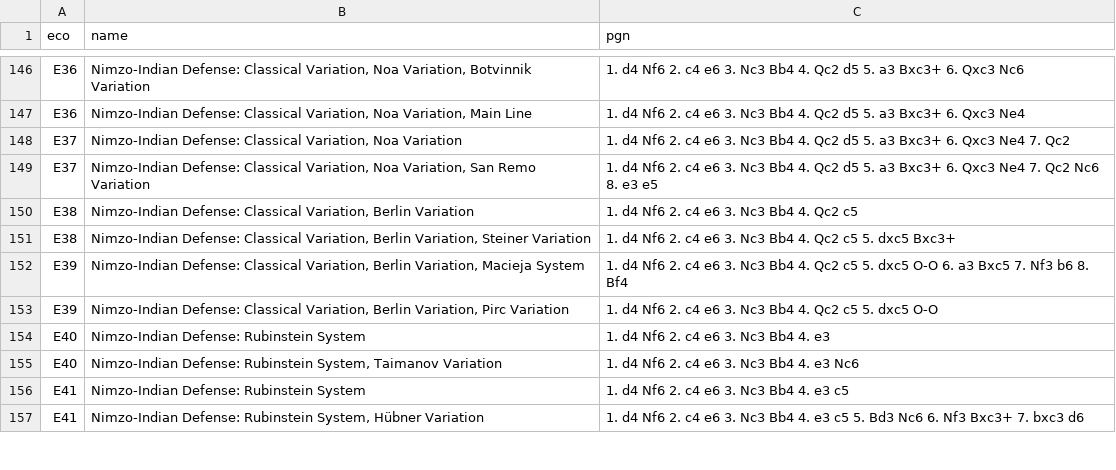
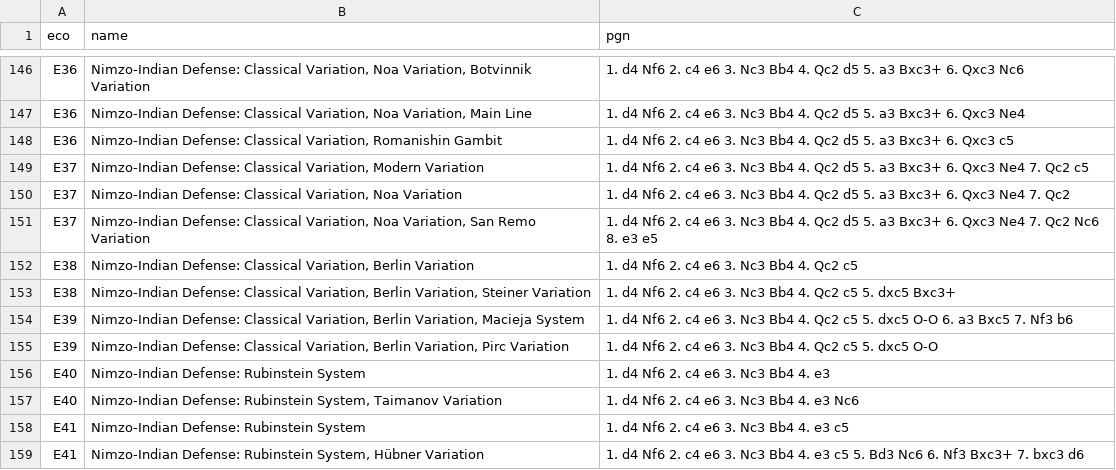
Before and after one commit to CalvoM/my-chess-style, a TSV file: data/e.tsv, drawn as a sheet; only a part is shown, gaps mark what is left out.

```diff
--- a/data/e.tsv
+++ b/data/e.tsv
@@ -147,2 +147,4 @@ E36	Nimzo-Indian Defense: Classical Variation, Noa Variation, Botvinnik Variatio
 E36	Nimzo-Indian Defense: Classical Variation, Noa Variation, Main Line	1. d4 Nf6 2. c4 e6 3. Nc3 Bb4 4. Qc2 d5 5. a3 Bxc3+ 6. Qxc3 Ne4
+E36	Nimzo-Indian Defense: Classical Variation, Romanishin Gambit	1. d4 Nf6 2. c4 e6 3. Nc3 Bb4 4. Qc2 d5 5. a3 Bxc3+ 6. Qxc3 c5
+E37	Nimzo-Indian Defense: Classical Variation, Modern Variation	1. d4 Nf6 2. c4 e6 3. Nc3 Bb4 4. Qc2 d5 5. a3 Bxc3+ 6. Qxc3 Ne4 7. Qc2 c5
 E37	Nimzo-Indian Defense: Classical Variation, Noa Variation	1. d4 Nf6 2. c4 e6 3. Nc3 Bb4 4. Qc2 d5 5. a3 Bxc3+ 6. Qxc3 Ne4 7. Qc2
@@ -151,3 +153,3 @@ E38	Nimzo-Indian Defense: Classical Variation, Berlin Variation	1. d4 Nf6 2. c4
 E38	Nimzo-Indian Defense: Classical Variation, Berlin Variation, Steiner Variation	1. d4 Nf6 2. c4 e6 3. Nc3 Bb4 4. Qc2 c5 5. dxc5 Bxc3+
-E39	Nimzo-Indian Defense: Classical Variation, Berlin Variation, Macieja System	1. d4 Nf6 2. c4 e6 3. Nc3 Bb4 4. Qc2 c5 5. dxc5 O-O 6. a3 Bxc5 7. Nf3 b6 8. Bf4
+E39	Nimzo-Indian Defense: Classical Variation, Berlin Variation, Macieja System	1. d4 Nf6 2. c4 e6 3. Nc3 Bb4 4. Qc2 c5 5. dxc5 O-O 6. a3 Bxc5 7. Nf3 b6
 E39	Nimzo-Indian Defense: Classical Variation, Berlin Variation, Pirc Variation	1. d4 Nf6 2. c4 e6 3. Nc3 Bb4 4. Qc2 c5 5. dxc5 O-O
```
Also changed, not shown: 3 other files.
